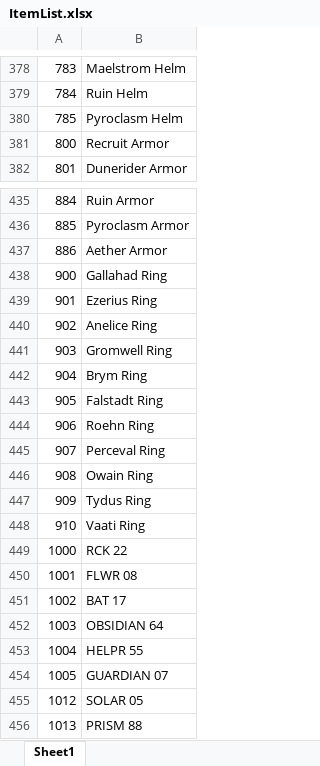
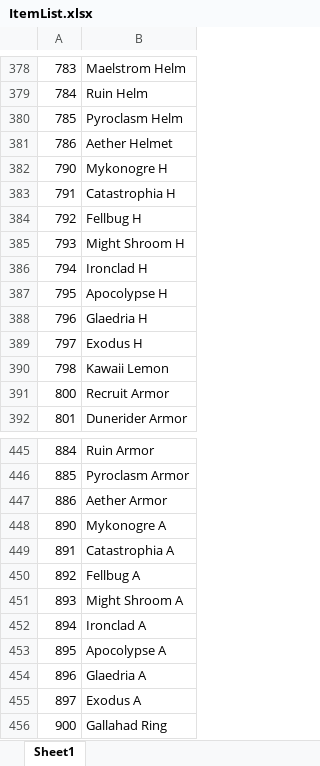
Before and after one commit to murfalo/RogueEdit, an Excel workbook: src/resources/items/ItemList.xlsx, sheet Sheet1, drawn as a sheet; only a part is shown, gaps mark what is left out; the shorter side is filled out with more unchanged rows; values as stored, in another font and other column widths than the file's, no borders; the diff names each change by its address in the sheet, - before the commit and + after, or states it on an @@ line.

Commit message:
quick update to add ultra boss stuff to main itemlist.
updated files to include the ultra boss armors in the main inventory editor component, previously i had mistakenly only enabled adding of the new items to the equipped items tab in the editor.

```diff
--- a/src/resources/items/ItemList.xlsx (sheet Sheet1)
+++ b/src/resources/items/ItemList.xlsx (sheet Sheet1)
+row 381: 786 | Aether Helmet
+row 382: 790 | Mykonogre H
+row 383: 791 | Catastrophia H
+row 384: 792 | Fellbug H
+row 385: 793 | Might Shroom H
+row 386: 794 | Ironclad H
+row 387: 795 | Apocolypse H
+row 388: 796 | Glaedria H
+row 389: 797 | Exodus H
+row 390: 798 | Kawaii Lemon
+row 448: 890 | Mykonogre A
+row 449: 891 | Catastrophia A
+row 450: 892 | Fellbug A
+row 451: 893 | Might Shroom A
+row 452: 894 | Ironclad A
+row 453: 895 | Apocolypse A
+row 454: 896 | Glaedria A
+row 455: 897 | Exodus A
```
Also changed, not shown: formulas that keep their value.
